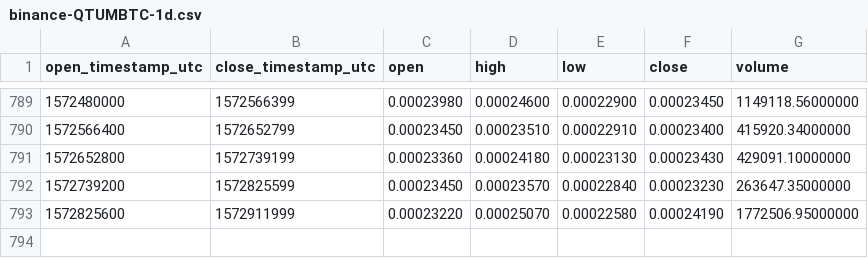
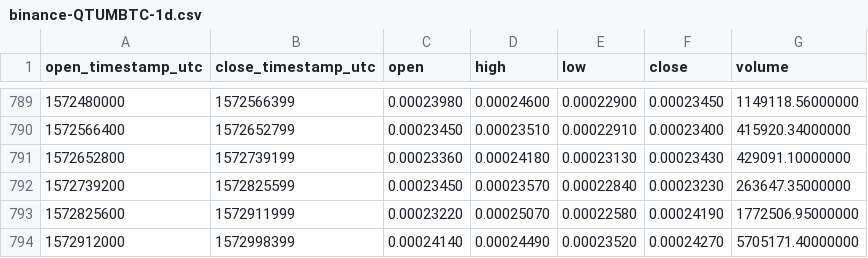
Before and after one commit to cryptobigbro/binance-QTUMBTC, a CSV file: binance-QTUMBTC-1d.csv, drawn as a sheet; only a part is shown, gaps mark what is left out; the diff names each change by its address in the sheet, - before the commit and + after, or states it on an @@ line.

Commit message:
Update OHLCV data.

```diff
--- a/binance-QTUMBTC-1d.csv
+++ b/binance-QTUMBTC-1d.csv
+row 794: 1572912000 | 1572998399 | 0.00024140 | 0.00024490 | 0.00023520 | 0.00024270 | 5705171.40000000
```
Also changed, not shown: 1 other file.
